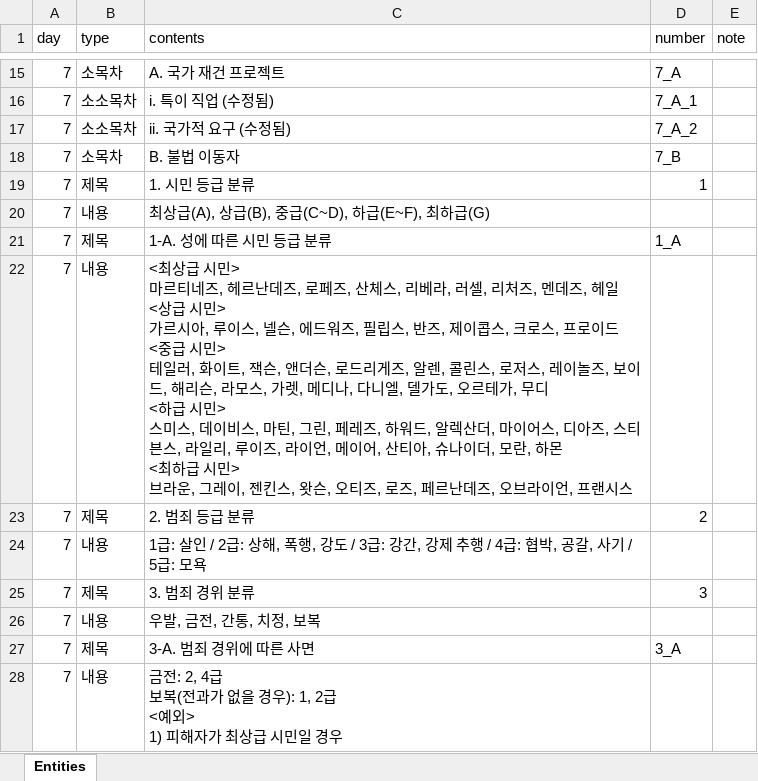
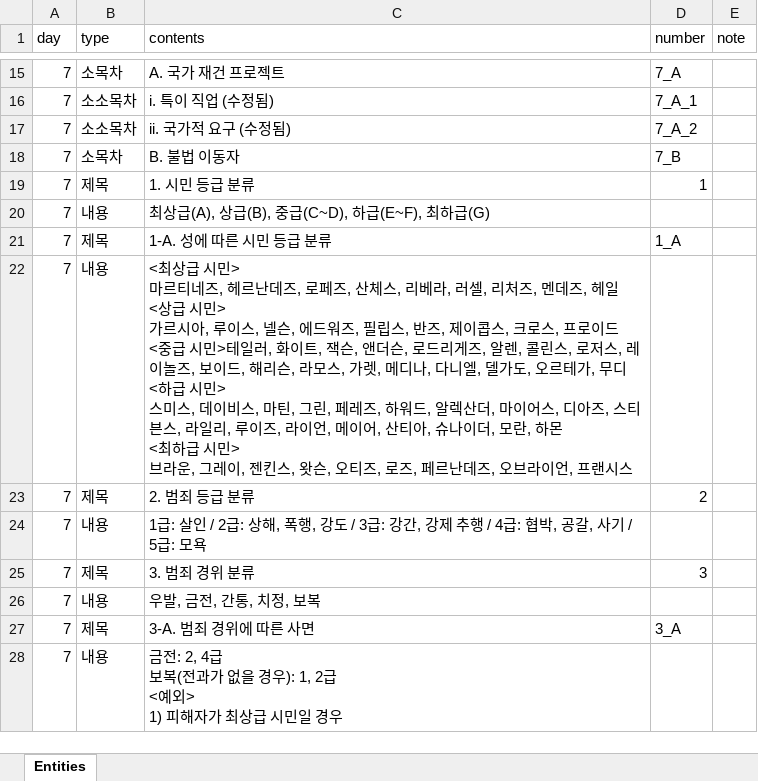
Before and after one commit to eovywjr1/Hanging, an Excel workbook: Assets/Resources/GuideResources/GuideDB_day7.xlsx, sheet Entities, drawn as a sheet; only a part is shown, gaps mark what is left out; values as stored, in another font and other column widths than the file's, no borders; the diff names each change by its address in the sheet, - before the commit and + after, or states it on an @@ line.

```diff
--- a/Assets/Resources/GuideResources/GuideDB_day7.xlsx (sheet Entities)
+++ b/Assets/Resources/GuideResources/GuideDB_day7.xlsx (sheet Entities)
-C22 (contents): …프랜시스
+C22 (contents): …프랜시스
```
Also changed, not shown: Assets/Resources/GuideResources/GuideDB_day3.xlsx, Assets/Resources/GuideResources/GuideDB_day4.xlsx, 35 other files.
